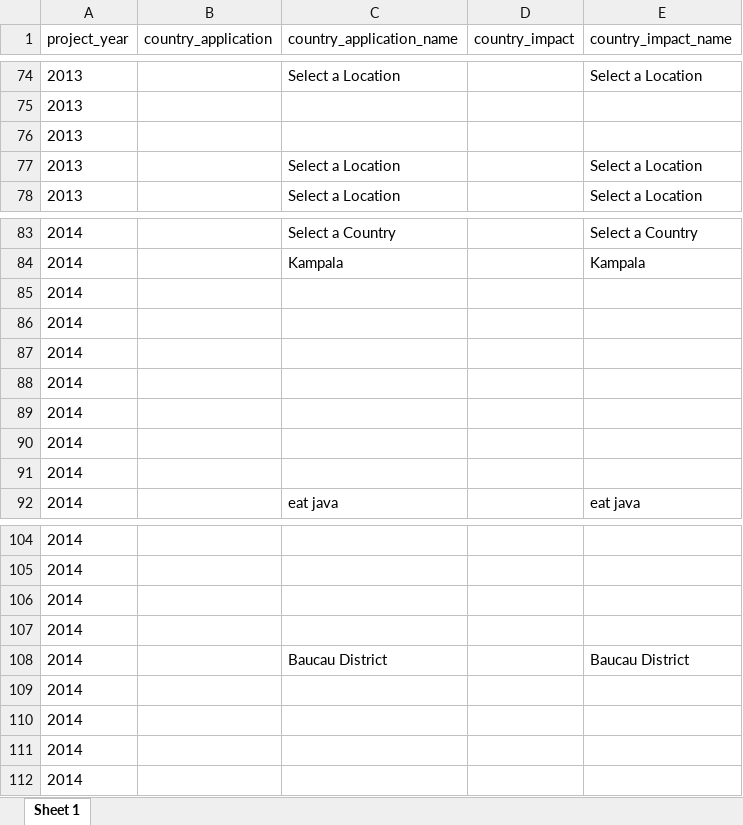
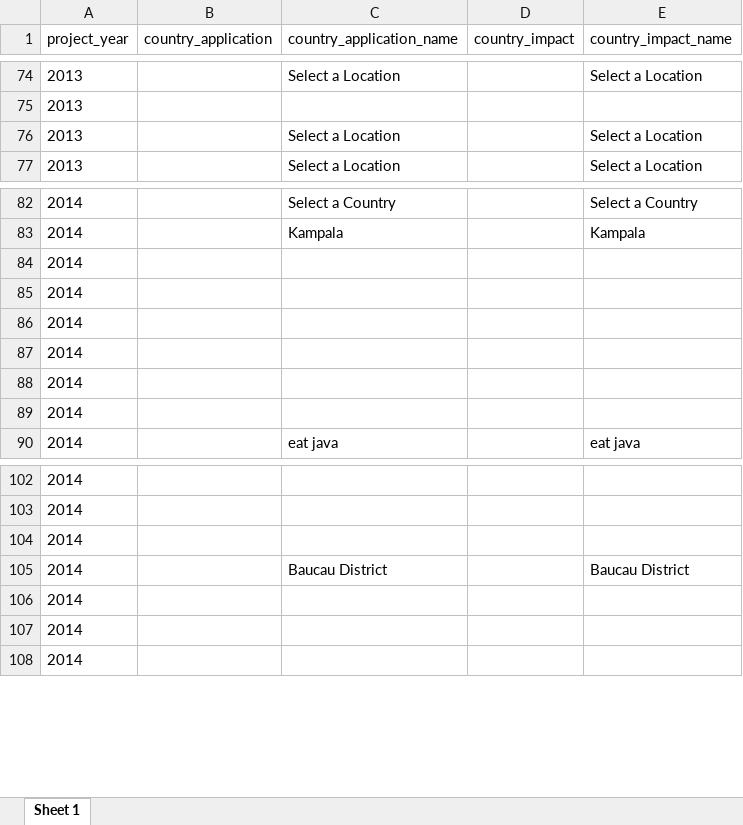
Before and after one commit to DataKind-SG/un-women-proj-inspire, an Excel workbook: data/filtered_applied_countries.xlsx, sheet Sheet 1, drawn as a sheet; only a part is shown, gaps mark what is left out; values as stored, in another font and other column widths than the file's, no borders; the diff names each change by its address in the sheet, - before the commit and + after, or states it on an @@ line.

```diff
--- a/data/filtered_applied_countries.xlsx (sheet Sheet 1)
+++ b/data/filtered_applied_countries.xlsx (sheet Sheet 1)
-row 76: 2013
-row 85: 2014
-row 107: 2014
-row 109: 2014
```
Also changed, not shown: data/01 application country names per year.xlsx, data/02 impact country names per year.xlsx, 7 other files.
